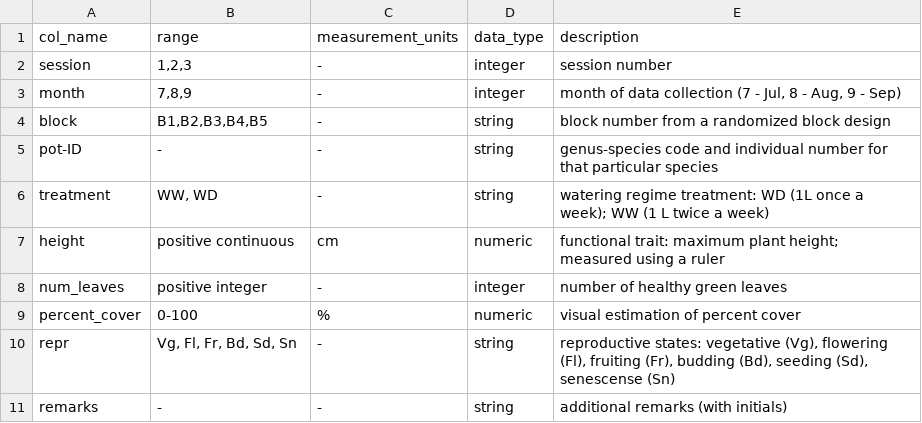
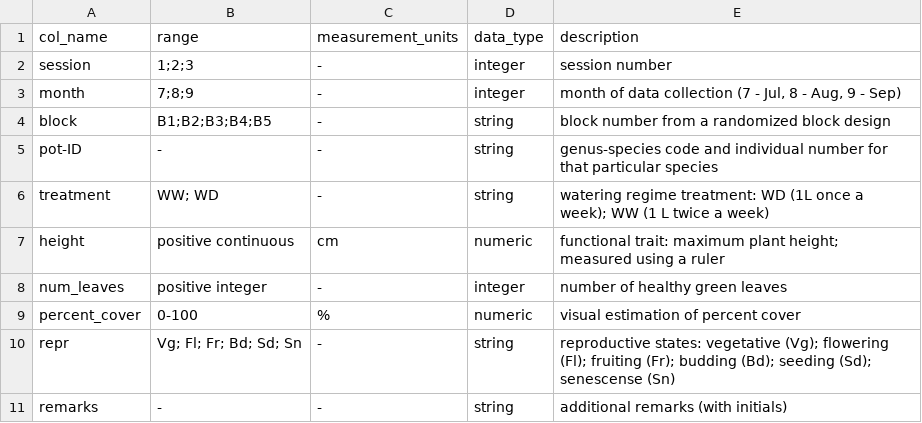
Before and after one commit to garlandxie/GreenRoof_Roots, a CSV file: data/project_data/original/leaf_traits-metadata.csv, drawn as a sheet.

```diff
--- a/data/project_data/original/leaf_traits-metadata.csv
+++ b/data/project_data/original/leaf_traits-metadata.csv
@@ -1,7 +1,7 @@
 col_name,range,measurement_units,data_type,description
-session,"1,2,3",-,integer,session number
-month,"7,8,9",-,integer,"month of data collection (7 - Jul, 8 - Aug, 9 - Sep)"
-block,"B1,B2,B3,B4,B5",-,string,block number from a randomized block design
+session,1;2;3,-,integer,session number
+month,7;8;9,-,integer,"month of data collection (7 - Jul, 8 - Aug, 9 - Sep)"
+block,B1;B2;B3;B4;B5,-,string,block number from a randomized block design
 pot-ID,-,-,string,genus-species code and individual number for that particular species
-treatment,"WW, WD",-,string,watering regime treatment: WD (1L once a week); WW (1 L twice a week)
+treatment,WW; WD,-,string,watering regime treatment: WD (1L once a week); WW (1 L twice a week)
 height,positive continuous,cm,numeric,functional trait: maximum plant height; measured using a ruler
@@ -9,3 +9,3 @@ num_leaves,positive integer,-,integer,number of healthy green leaves
 percent_cover,0-100,%,numeric,visual estimation of percent cover
-repr,"Vg, Fl, Fr, Bd, Sd, Sn",-,string,"reproductive states: vegetative (Vg), flowering (Fl), fruiting (Fr), budding (Bd), seeding (Sd), senescense (Sn)"
+repr,Vg; Fl; Fr; Bd; Sd; Sn,-,string,reproductive states: vegetative (Vg); flowering (Fl); fruiting (Fr); budding (Bd); seeding (Sd); senescense (Sn)
 remarks,-,-,string,additional remarks (with initials)
```
Also changed, not shown: data/project_data/original/biomass-metadata.csv.
